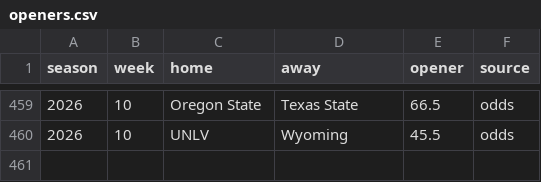
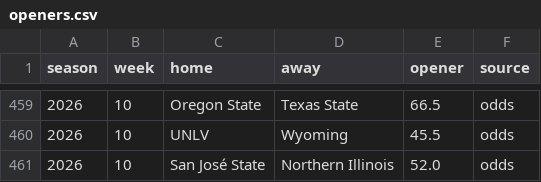
Before and after one commit to aberni03/ncaaf-totals-edge, a CSV file: out/openers.csv, drawn as a sheet; only a part is shown, gaps mark what is left out.

```diff
--- a/out/openers.csv
+++ b/out/openers.csv
@@ -460 +460,2 @@ season,week,home,away,opener,source
 2026,10,UNLV,Wyoming,45.5,odds
+2026,10,San José State,Northern Illinois,52.0,odds
```
Also changed, not shown: out/odds_snapshots.csv, out/picks_log.csv, 8 other files.
